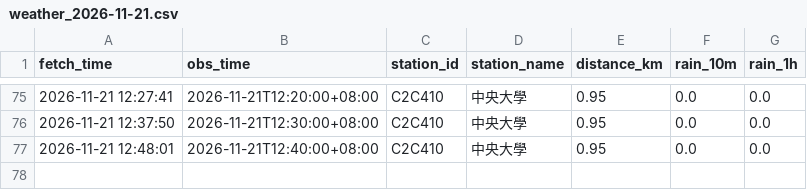
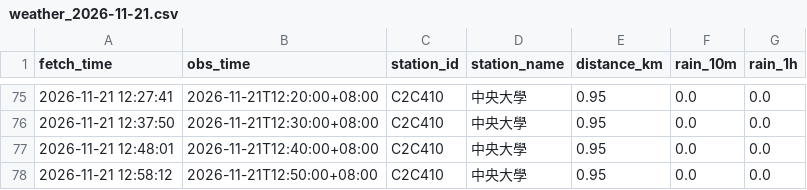
Before and after one commit to MingWei174/ncu-youbike, a CSV file: data/weather_2026-11-21.csv, drawn as a sheet; only a part is shown, gaps mark what is left out.

```diff
--- a/data/weather_2026-11-21.csv
+++ b/data/weather_2026-11-21.csv
@@ -77 +77,2 @@
 2026-11-21 12:48:01,2026-11-21T12:40:00+08:00,C2C410,中央大學,0.95,0.0,0.0
+2026-11-21 12:58:12,2026-11-21T12:50:00+08:00,C2C410,中央大學,0.95,0.0,0.0
```
Also changed, not shown: 1 other file.
